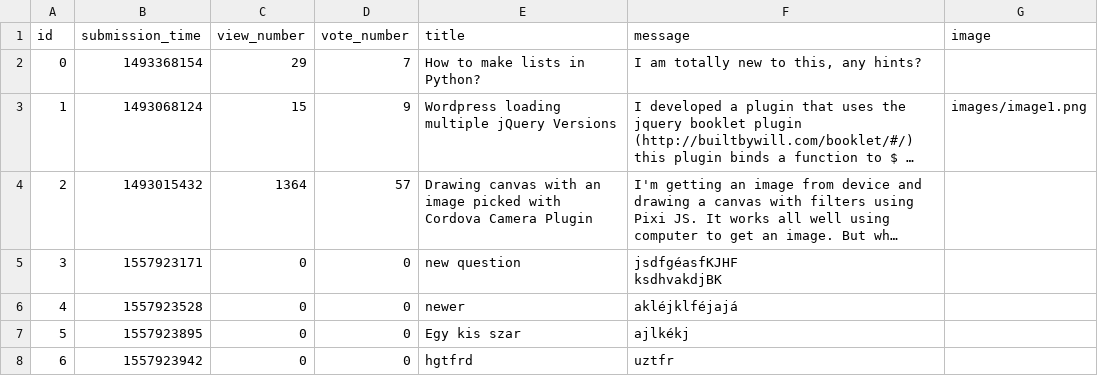
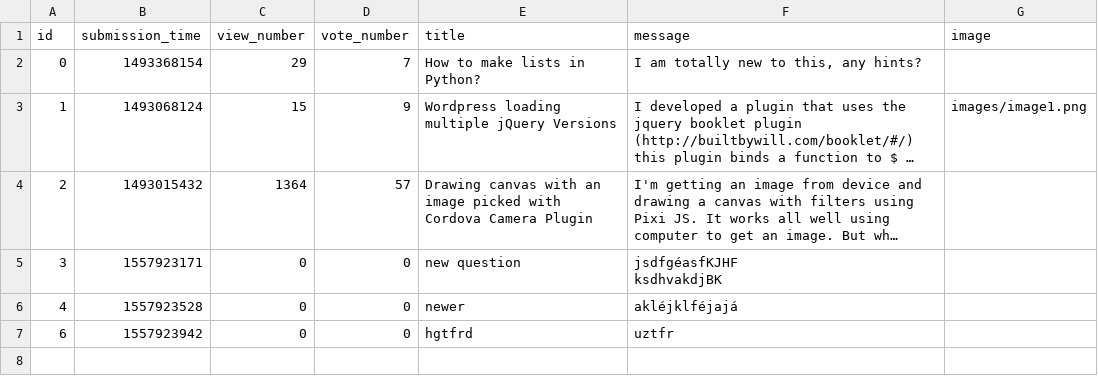
Before and after one commit to bbucsek/ask-mate-python, a CSV file: question.csv, drawn as a sheet; long unchanged cells end in ….

```diff
--- a/question.csv
+++ b/question.csv
@@ -17,3 +17,2 @@ ksdhvakdjBK",
 4,1557923528,0,0,newer,akléjklféjajá,
-5,1557923895,0,0,Egy kis szar,ajlkékj,
 6,1557923942,0,0,hgtfrd,uztfr,
```
Also changed, not shown: 1 other file.
